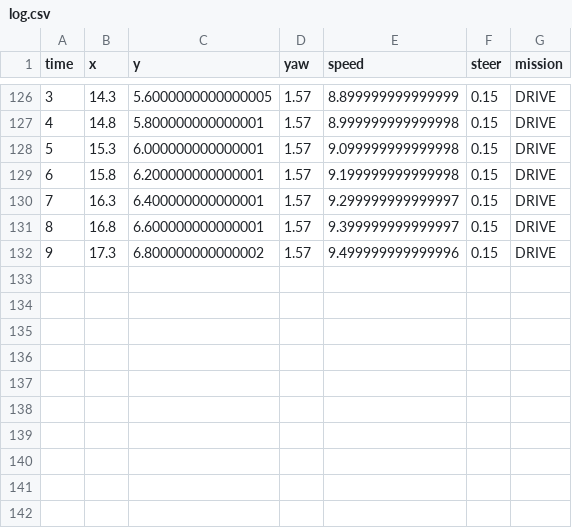
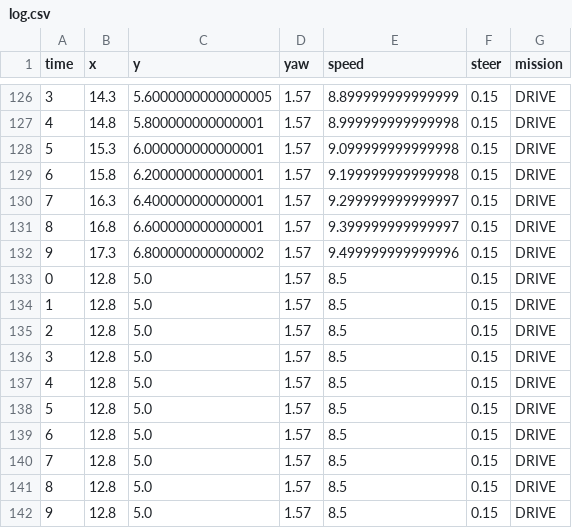
Before and after one commit to qqqothdud/HL-FMA-2026, a CSV file: log.csv, drawn as a sheet; only a part is shown, gaps mark what is left out.

```diff
--- a/log.csv
+++ b/log.csv
@@ -132 +132,11 @@ time,x,y,yaw,speed,steer,mission
 9,17.3,6.800000000000002,1.57,9.499999999999996,0.15,DRIVE
+0,12.8,5.0,1.57,8.5,0.15,DRIVE
+1,12.8,5.0,1.57,8.5,0.15,DRIVE
+2,12.8,5.0,1.57,8.5,0.15,DRIVE
+3,12.8,5.0,1.57,8.5,0.15,DRIVE
+4,12.8,5.0,1.57,8.5,0.15,DRIVE
+5,12.8,5.0,1.57,8.5,0.15,DRIVE
+6,12.8,5.0,1.57,8.5,0.15,DRIVE
+7,12.8,5.0,1.57,8.5,0.15,DRIVE
+8,12.8,5.0,1.57,8.5,0.15,DRIVE
+9,12.8,5.0,1.57,8.5,0.15,DRIVE
```
Also changed, not shown: 2 other files.
